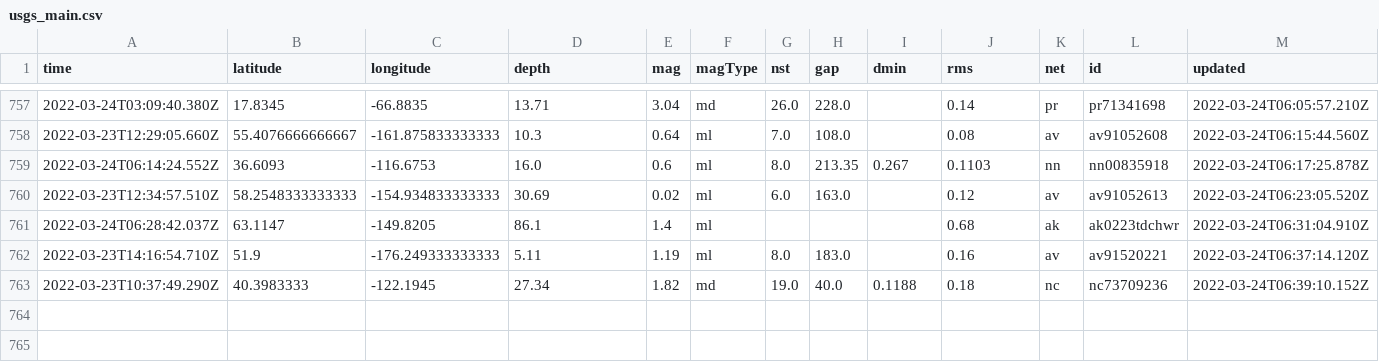
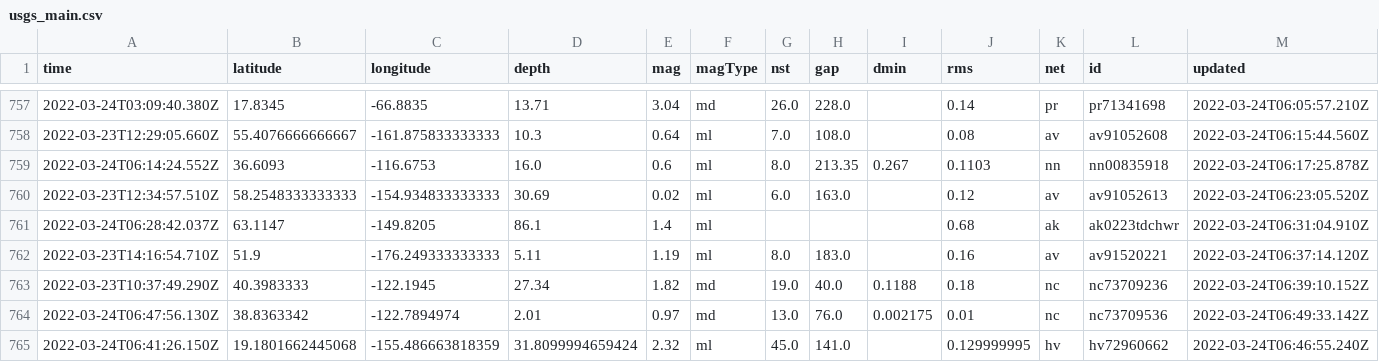
Before and after one commit to pbock/nicar22-github-actions, a CSV file: usgs_main.csv, drawn as a sheet; only a part is shown, gaps mark what is left out; rows hold the shown columns only; the diff names each change by its address in the sheet, - before the commit and + after, or states it on an @@ line.

```diff
--- a/usgs_main.csv
+++ b/usgs_main.csv
+row 764: 2022-03-24T06:47:56.130Z | 38.8363342 | -122.7894974 | 2.01 | 0.97 | md | 13.0 | 76.0 | 0.002175 | 0.01 | nc | nc73709536 | 2022-03-24T06:49:33.142Z
+row 765: 2022-03-24T06:41:26.150Z | 19.1801662445068 | -155.486663818359 | 31.8099994659424 | 2.32 | ml | 45.0 | 141.0 |  | 0.129999995 | hv | hv72960662 | 2022-03-24T06:46:55.240Z
```
Also changed, not shown: usgs_current.csv.
